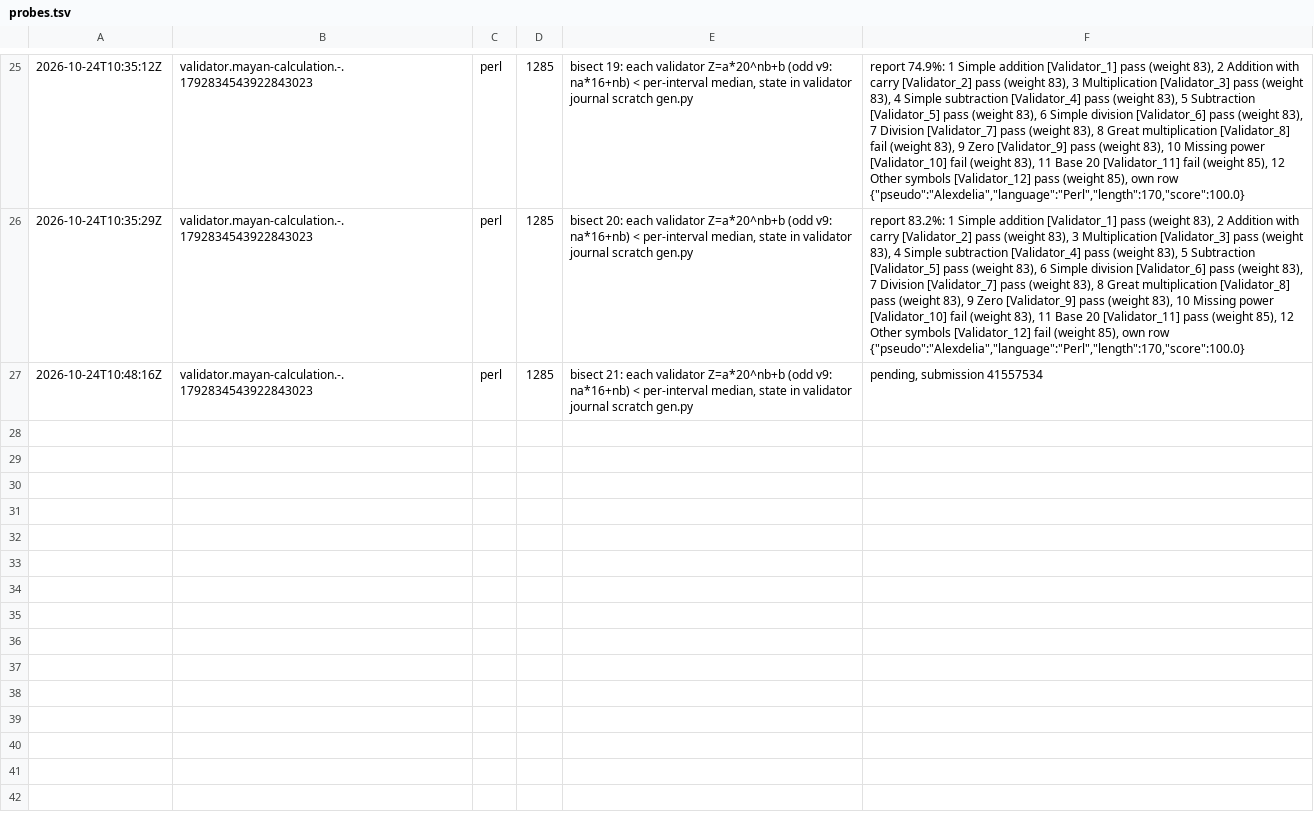
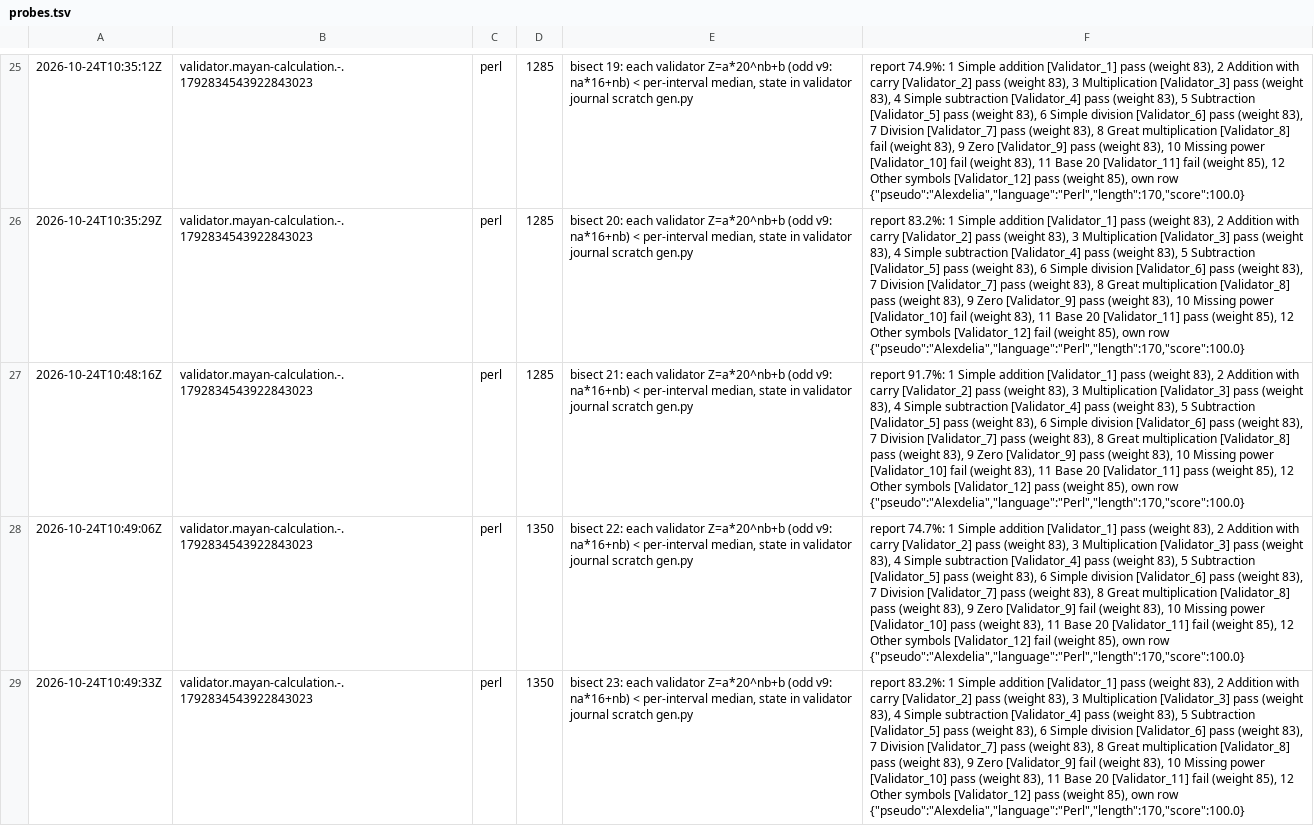
Before and after one commit to Alexdelia/puzzle, a TSV file: codingame/codegolf/puzzle/mayan-calculation/probe/probes.tsv, drawn as a sheet; only a part is shown, gaps mark what is left out; the diff covers the shown part only; the diff names each change by its address in the sheet, - before the commit and + after, or states it on an @@ line.

Commit message:
chore(golf): probes mayan-calculation

```diff
--- a/codingame/codegolf/puzzle/mayan-calculation/probe/probes.tsv
+++ b/codingame/codegolf/puzzle/mayan-calculation/probe/probes.tsv
-F27: pending, submission 41557534
+F27: report 91.7%: 1 Simple addition [Validator_1] pass (weight 83), 2 Addition with carry [Validator_2] pass (weight 83), 3 Multiplication [Validator_3] pass (weight 83), 4 Simple subtraction [Validator_4] pass (weight 83), 5 Subtraction [Validator_5] pass (weight 83), 6 Simple division [Validator_6] pass (weight 83), 7 Division [Validator_7] pass (weight 83), 8 Great multiplication [Validator_8] pass (weight 83), 9 Zero [Validator_9] pass (weight 83), 10 Missing power [Validator_10] fail (weight 83), 11 Base 20 [Validator_11] pass (weight 85), 12 Other symbols [Validator_12] pass (weight 85), own row {"pseudo":"Alexdelia","language":"Perl","length":170,"score":100.0}
+row 28: 2026-10-24T10:49:06Z | validator.mayan-calculation.-.1792834543922843023 | perl | 1350 | bisect 22: each validator Z=a*20^nb+b (odd v9: na*16+nb) < per-interval median, state in validator journal scratch gen.py | report 74.7%: 1 Simple addition [Validator_1] pass (weight 83), 2 Addition with carry [Validator_2] pass (weight 83), 3 Multiplication [Validator_3] pass (weight 83), 4 Simple subtraction [Validator_4] pass (weight 83), 5 Subtraction [Validator_5] pass (weight 83), 6 Simple division [Validator_6] pass (weight 83), 7 Division [Validator_7] pass (weight 83), 8 Great multiplication [Validator_8] pass (weight 83), 9 Zero [Validator_9] fail (weight 83), 10 Missing power [Validator_10] pass (weight 83), 11 Base 20 [Validator_11] fail (weight 85), 12 Other symbols [Validator_12] fail (weight 85), own row {"pseudo":"Alexdelia","language":"Perl","length":170,"score":100.0}
+row 29: 2026-10-24T10:49:33Z | validator.mayan-calculation.-.1792834543922843023 | perl | 1350 | bisect 23: each validator Z=a*20^nb+b (odd v9: na*16+nb) < per-interval median, state in validator journal scratch gen.py | report 83.2%: 1 Simple addition [Validator_1] pass (weight 83), 2 Addition with carry [Validator_2] pass (weight 83), 3 Multiplication [Validator_3] pass (weight 83), 4 Simple subtraction [Validator_4] pass (weight 83), 5 Subtraction [Validator_5] pass (weight 83), 6 Simple division [Validator_6] pass (weight 83), 7 Division [Validator_7] pass (weight 83), 8 Great multiplication [Validator_8] pass (weight 83), 9 Zero [Validator_9] fail (weight 83), 10 Missing power [Validator_10] pass (weight 83), 11 Base 20 [Validator_11] fail (weight 85), 12 Other symbols [Validator_12] pass (weight 85), own row {"pseudo":"Alexdelia","language":"Perl","length":170,"score":100.0}
```
Also changed, not shown: 2 added rows elsewhere in this file, 5 other files.
